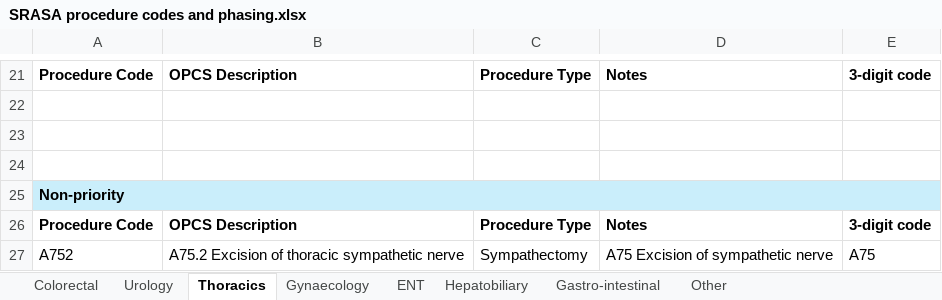
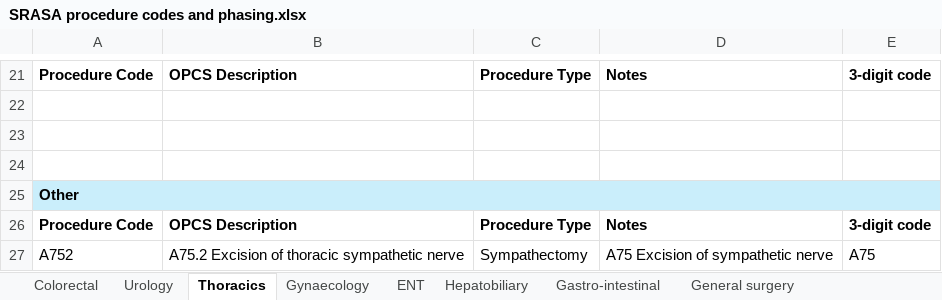
Before and after one commit to Public-Health-Scotland/snap-srasa, an Excel workbook: 04_reports/management_report/serverless_html/resources/SRASA procedure codes and phasing.xlsx, sheet Thoracics, drawn as a sheet; only a part is shown, gaps mark what is left out; values as stored, in another font and other column widths than the file's, no borders; the diff names each change by its address in the sheet, - before the commit and + after, or states it on an @@ line.

Commit message:
impose 'other' not 'non-priority' naming of non ph1/ph2 procedures across all scripts

```diff
--- a/04_reports/management_report/serverless_html/resources/SRASA procedure codes and phasing.xlsx (sheet Thoracics)
+++ b/04_reports/management_report/serverless_html/resources/SRASA procedure codes and phasing.xlsx (sheet Thoracics)
-sheet tab: Other
+sheet tab: General surgery
-A25: Non-priority
+A25: Other
```
Also changed, not shown: sheet Hepatobiliary, sheet Urology, sheet Gastro-intestinal, sheet Gynaecology, sheet General surgery, sheet Colorectal, 1 more sheet, 4 other files.
